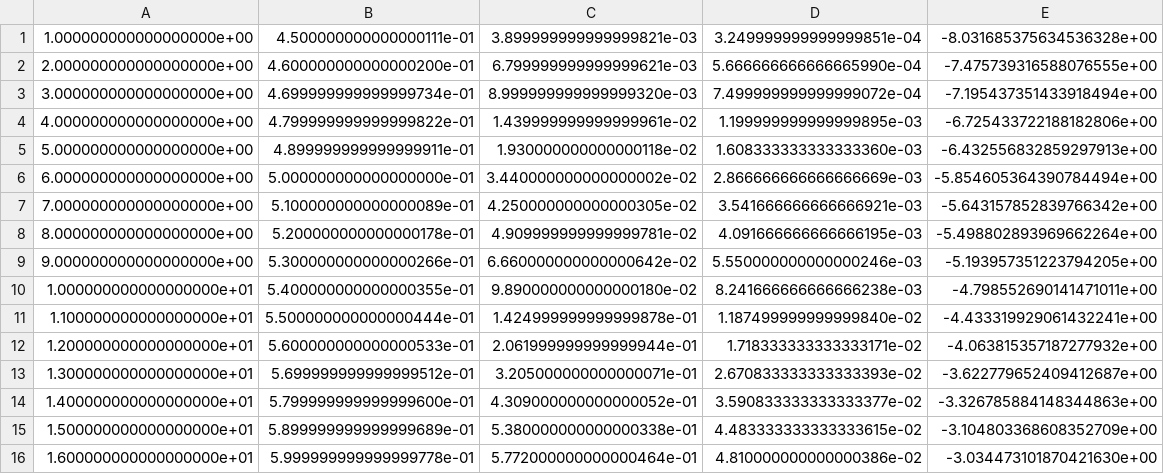
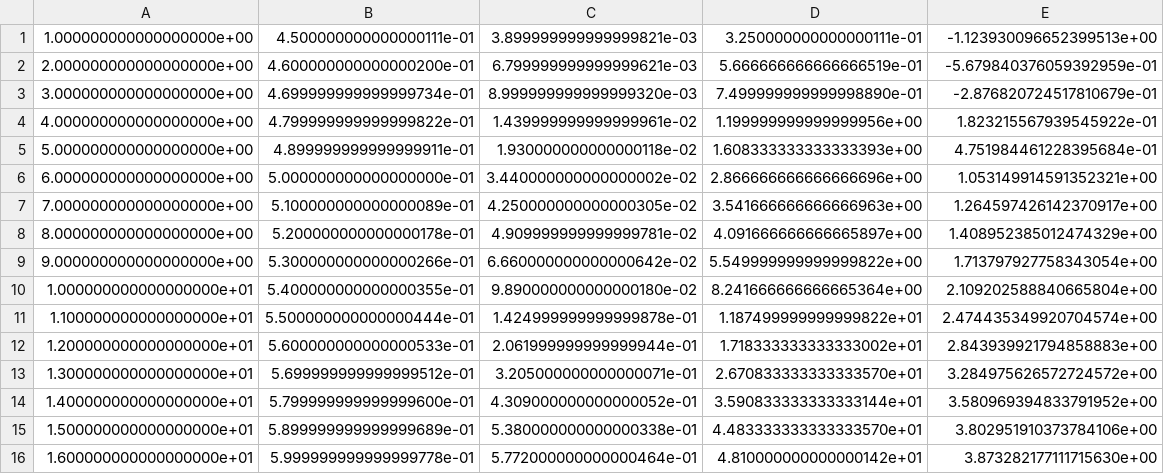
Before and after one commit to st107958/labs, a CSV file: 7/result1.csv, drawn as a sheet.

```diff
--- a/7/result1.csv
+++ b/7/result1.csv
@@ -1,16 +1,16 @@
-1.000000000000000000e+00,4.500000000000000111e-01,3.899999999999999821e-03,3.249999999999999851e-04,-8.031685375634536328e+00
-2.000000000000000000e+00,4.600000000000000200e-01,6.799999999999999621e-03,5.666666666666665990e-04,-7.475739316588076555e+00
-3.000000000000000000e+00,4.699999999999999734e-01,8.999999999999999320e-03,7.499999999999999072e-04,-7.195437351433918494e+00
-4.000000000000000000e+00,4.799999999999999822e-01,1.439999999999999961e-02,1.199999999999999895e-03,-6.725433722188182806e+00
-5.000000000000000000e+00,4.899999999999999911e-01,1.930000000000000118e-02,1.608333333333333360e-03,-6.432556832859297913e+00
-6.000000000000000000e+00,5.000000000000000000e-01,3.440000000000000002e-02,2.866666666666666669e-03,-5.854605364390784494e+00
-7.000000000000000000e+00,5.100000000000000089e-01,4.250000000000000305e-02,3.541666666666666921e-03,-5.643157852839766342e+00
-8.000000000000000000e+00,5.200000000000000178e-01,4.909999999999999781e-02,4.091666666666666195e-03,-5.498802893969662264e+00
-9.000000000000000000e+00,5.300000000000000266e-01,6.660000000000000642e-02,5.550000000000000246e-03,-5.193957351223794205e+00
-1.000000000000000000e+01,5.400000000000000355e-01,9.890000000000000180e-02,8.241666666666666238e-03,-4.798552690141471011e+00
-1.100000000000000000e+01,5.500000000000000444e-01,1.424999999999999878e-01,1.187499999999999840e-02,-4.433319929061432241e+00
-1.200000000000000000e+01,5.600000000000000533e-01,2.061999999999999944e-01,1.718333333333333171e-02,-4.063815357187277932e+00
-1.300000000000000000e+01,5.699999999999999512e-01,3.205000000000000071e-01,2.670833333333333393e-02,-3.622779652409412687e+00
-1.400000000000000000e+01,5.799999999999999600e-01,4.309000000000000052e-01,3.590833333333333377e-02,-3.326785884148344863e+00
-1.500000000000000000e+01,5.899999999999999689e-01,5.380000000000000338e-01,4.483333333333333615e-02,-3.104803368608352709e+00
-1.600000000000000000e+01,5.999999999999999778e-01,5.772000000000000464e-01,4.810000000000000386e-02,-3.034473101870421630e+00
+1.000000000000000000e+00,4.500000000000000111e-01,3.899999999999999821e-03,3.250000000000000111e-01,-1.123930096652399513e+00
+2.000000000000000000e+00,4.600000000000000200e-01,6.799999999999999621e-03,5.666666666666666519e-01,-5.679840376059392959e-01
+3.000000000000000000e+00,4.699999999999999734e-01,8.999999999999999320e-03,7.499999999999998890e-01,-2.876820724517810679e-01
+4.000000000000000000e+00,4.799999999999999822e-01,1.439999999999999961e-02,1.199999999999999956e+00,1.823215567939545922e-01
+5.000000000000000000e+00,4.899999999999999911e-01,1.930000000000000118e-02,1.608333333333333393e+00,4.751984461228395684e-01
+6.000000000000000000e+00,5.000000000000000000e-01,3.440000000000000002e-02,2.866666666666666696e+00,1.053149914591352321e+00
+7.000000000000000000e+00,5.100000000000000089e-01,4.250000000000000305e-02,3.541666666666666963e+00,1.264597426142370917e+00
+8.000000000000000000e+00,5.200000000000000178e-01,4.909999999999999781e-02,4.091666666666665897e+00,1.408952385012474329e+00
+9.000000000000000000e+00,5.300000000000000266e-01,6.660000000000000642e-02,5.549999999999999822e+00,1.713797927758343054e+00
+1.000000000000000000e+01,5.400000000000000355e-01,9.890000000000000180e-02,8.241666666666665364e+00,2.109202588840665804e+00
+1.100000000000000000e+01,5.500000000000000444e-01,1.424999999999999878e-01,1.187499999999999822e+01,2.474435349920704574e+00
+1.200000000000000000e+01,5.600000000000000533e-01,2.061999999999999944e-01,1.718333333333333002e+01,2.843939921794858883e+00
+1.300000000000000000e+01,5.699999999999999512e-01,3.205000000000000071e-01,2.670833333333333570e+01,3.284975626572724572e+00
+1.400000000000000000e+01,5.799999999999999600e-01,4.309000000000000052e-01,3.590833333333333144e+01,3.580969394833791952e+00
+1.500000000000000000e+01,5.899999999999999689e-01,5.380000000000000338e-01,4.483333333333333570e+01,3.802951910373784106e+00
+1.600000000000000000e+01,5.999999999999999778e-01,5.772000000000000464e-01,4.810000000000000142e+01,3.873282177111715630e+00
```
Also changed, not shown: 5 other files.
